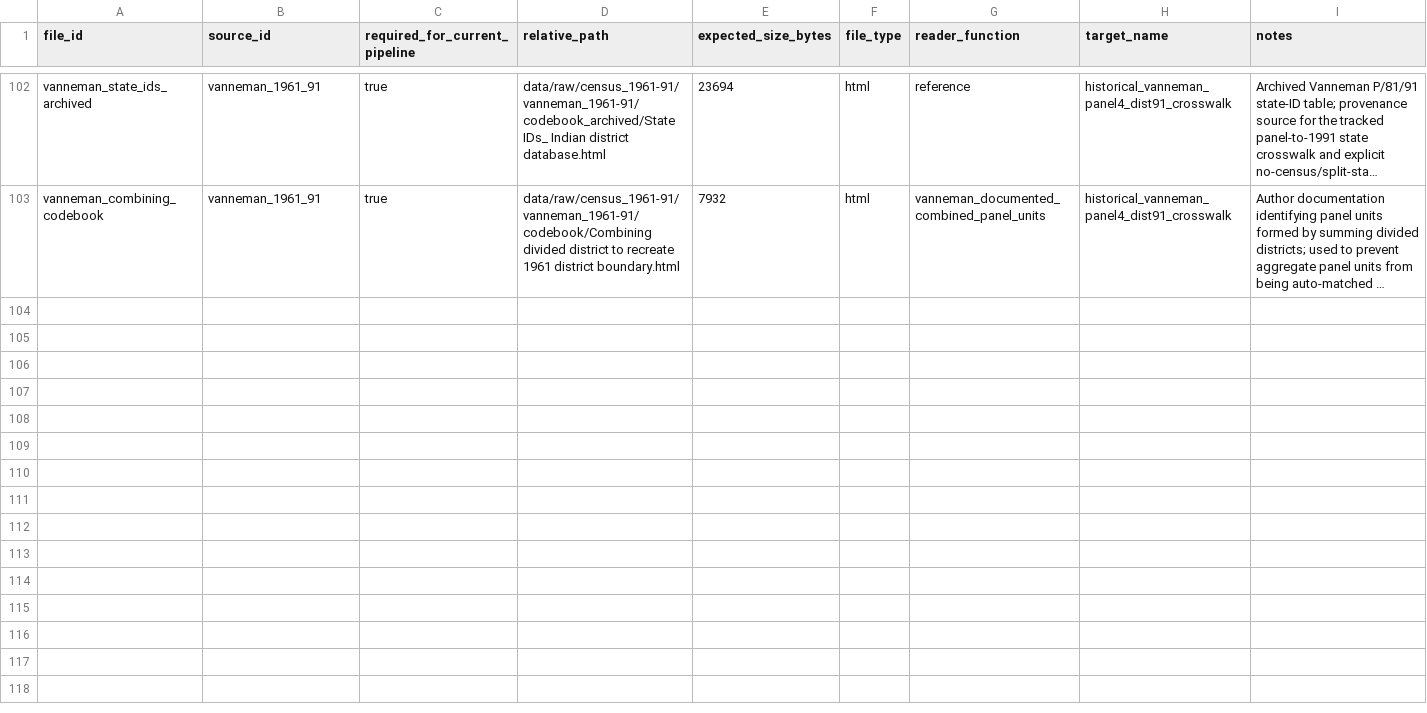
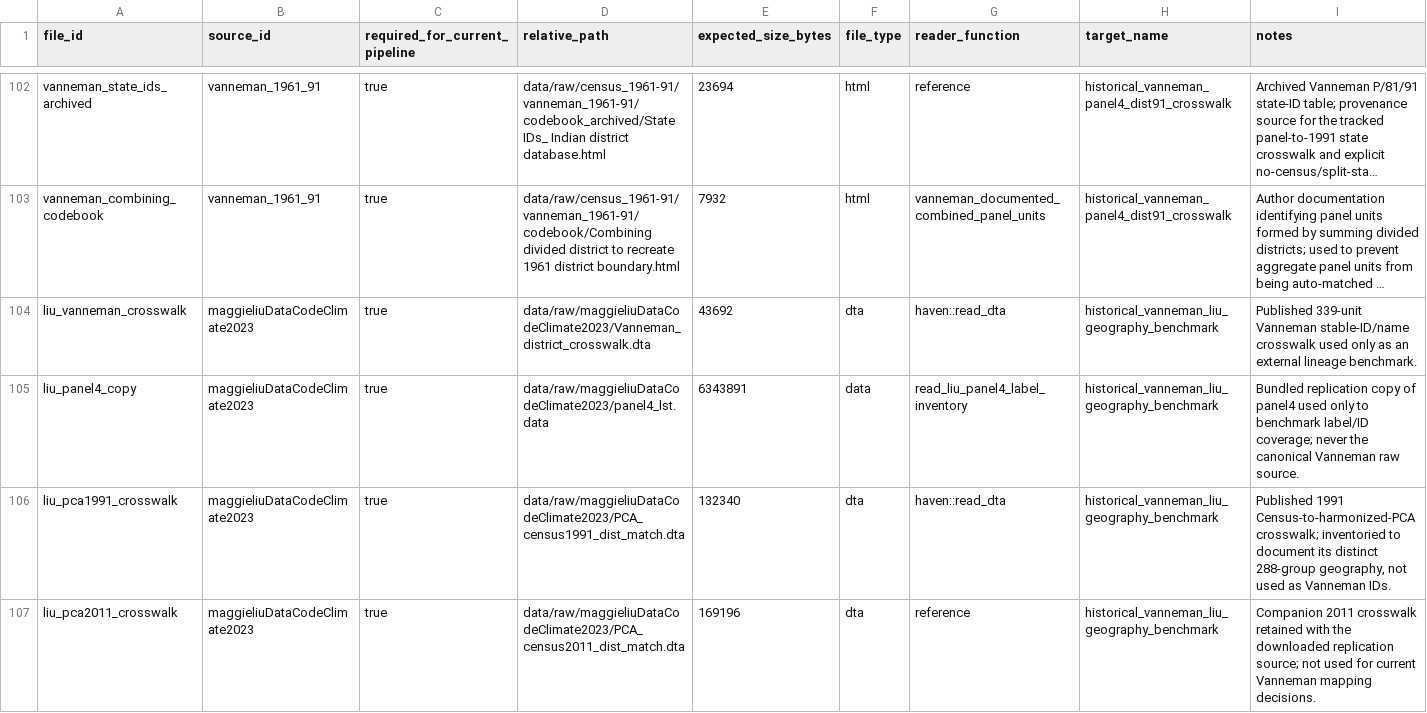
Before and after one commit to rishavbroy/emi-inequality-india, a CSV file: data/metadata/file_manifest.csv, drawn as a sheet; only a part is shown, gaps mark what is left out; long unchanged cells end in …; the diff names each change by its address in the sheet, - before the commit and + after, or states it on an @@ line.

Commit message:
docs(data): register Liu historical geography benchmark

```diff
--- a/data/metadata/file_manifest.csv
+++ b/data/metadata/file_manifest.csv
+row 104: liu_vanneman_crosswalk | maggieliuDataCodeClimate2023 | true | data/raw/maggieliuDataCodeClimate2023/Vanneman_district_crosswalk.dta | 43692 | dta | haven::read_dta | historical_vanneman_liu_geography_benchmark | Published 339-unit Vanneman stable-ID/name crosswalk used only as an external lineage benchmark.
+row 105: liu_panel4_copy | maggieliuDataCodeClimate2023 | true | data/raw/maggieliuDataCodeClimate2023/panel4_lst.data | 6343891 | data | read_liu_panel4_label_inventory | historical_vanneman_liu_geography_benchmark | Bundled replication copy of panel4 used only to benchmark label/ID coverage; never the canonical Vanneman raw source.
+row 106: liu_pca1991_crosswalk | maggieliuDataCodeClimate2023 | true | data/raw/maggieliuDataCodeClimate2023/PCA_census1991_dist_match.dta | 132340 | dta | haven::read_dta | historical_vanneman_liu_geography_benchmark | Published 1991 Census-to-harmonized-PCA crosswalk; inventoried to document its distinct 288-group geography, not used as Vanneman IDs.
+row 107: liu_pca2011_crosswalk | maggieliuDataCodeClimate2023 | true | data/raw/maggieliuDataCodeClimate2023/PCA_census2011_dist_match.dta | 169196 | dta | reference | historical_vanneman_liu_geography_benchmark | Companion 2011 crosswalk retained with the downloaded replication source; not used for current Vanneman mapping decisions.
```
Also changed, not shown: data/metadata/checksums.csv, data/metadata/data_sources.csv, 1 other file.
